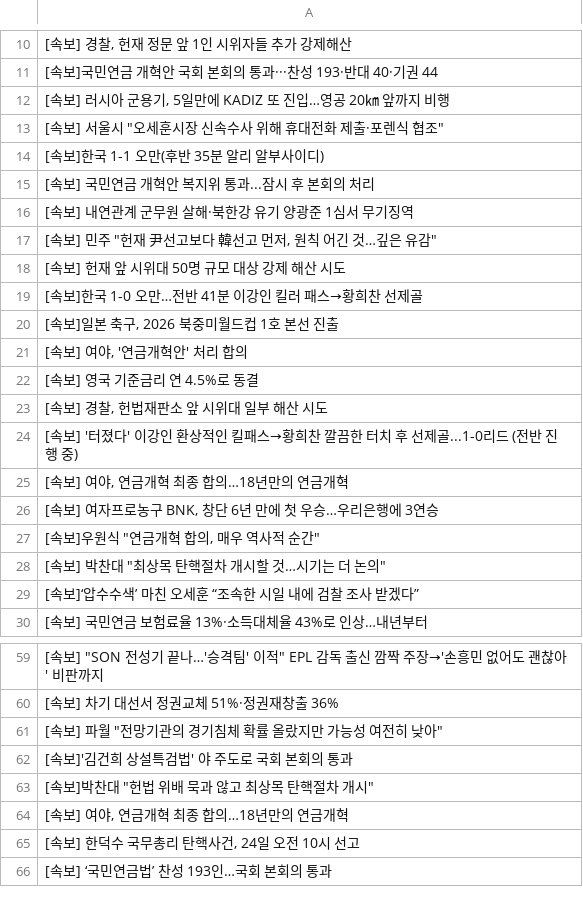
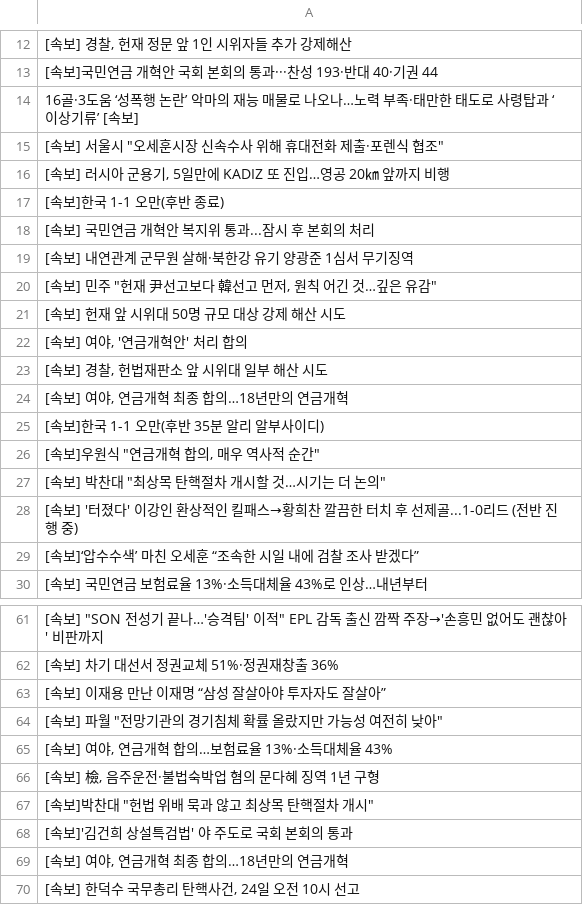
Before and after one commit to junhongkwon/News, a CSV file: newsTitle.csv, drawn as a sheet; only a part is shown, gaps mark what is left out; the shorter side is filled out with more unchanged rows; the diff covers the shown part only.

Commit message:
newsDataCollection

```diff
--- a/newsTitle.csv
+++ b/newsTitle.csv
@@ -11,5 +13,6 @@
  [속보]국민연금 개혁안 국회 본회의 통과···찬성 193·반대 40·기권 44
+ 16골·3도움 ‘성폭행 논란’ 악마의 재능 매물로 나오나…노력 부족·태만한 태도로 사령탑과 ‘이상기류’ [속보]
+" [속보] 서울시 ""오세훈시장 신속수사 위해 휴대전화 제출·포렌식 협조"" "
 " [속보] 러시아 군용기, 5일만에 KADIZ 또 진입…영공 20㎞ 앞까지 비행 "
-" [속보] 서울시 ""오세훈시장 신속수사 위해 휴대전화 제출·포렌식 협조"" "
- [속보]한국 1-1 오만(후반 35분 알리 알부사이디)
+ [속보]한국 1-1 오만(후반 종료)
  [속보] 국민연금 개혁안 복지위 통과...잠시 후 본회의 처리
@@ -18,12 +21,9 @@
  [속보] 헌재 앞 시위대 50명 규모 대상 강제 해산 시도
- [속보]한국 1-0 오만…전반 41분 이강인 킬러 패스→황희찬 선제골
-" [속보]일본 축구, 2026 북중미월드컵 1호 본선 진출 "
 " [속보] 여야, '연금개혁안' 처리 합의 "
- [속보] 영국 기준금리 연 4.5%로 동결
 " [속보] 경찰, 헌법재판소 앞 시위대 일부 해산 시도 "
- [속보] '터졌다' 이강인 환상적인 킬패스→황희찬 깔끔한 터치 후 선제골...1-0리드 (전반 진행 중)
 " [속보] 여야, 연금개혁 최종 합의…18년만의 연금개혁 "
-" [속보] 여자프로농구 BNK, 창단 6년 만에 첫 우승…우리은행에 3연승 "
+ [속보]한국 1-1 오만(후반 35분 알리 알부사이디)
 " [속보]우원식 ""연금개혁 합의, 매우 역사적 순간"" "
 " [속보] 박찬대 ""최상목 탄핵절차 개시할 것…시기는 더 논의"" "
+ [속보] '터졌다' 이강인 환상적인 킬패스→황희찬 깔끔한 터치 후 선제골...1-0리드 (전반 진행 중)
  [속보]‘압수수색’ 마친 오세훈 “조속한 시일 내에 검찰 조사 받겠다”
@@ -60,5 +62,8 @@
  [속보] 차기 대선서 정권교체 51%·정권재창출 36%
+ [속보] 이재용 만난 이재명 “삼성 잘살아야 투자자도 잘살아”
 " [속보] 파월 ""전망기관의 경기침체 확률 올랐지만 가능성 여전히 낮아"" "
+" [속보] 여야, 연금개혁 합의…보험료율 13%·소득대체율 43% "
+" [속보] 檢, 음주운전·불법숙박업 혐의 문다혜 징역 1년 구형 "
+" [속보]박찬대 ""헌법 위배 묵과 않고 최상목 탄핵절차 개시"" "
  [속보]'김건희 상설특검법' 야 주도로 국회 본회의 통과
-" [속보]박찬대 ""헌법 위배 묵과 않고 최상목 탄핵절차 개시"" "
 " [속보] 여야, 연금개혁 최종 합의…18년만의 연금개혁 "
```
Also changed, not shown: 2 added rows, 5 removed rows and 11 moved rows elsewhere in this file.
